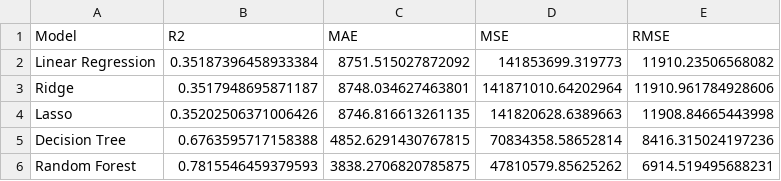
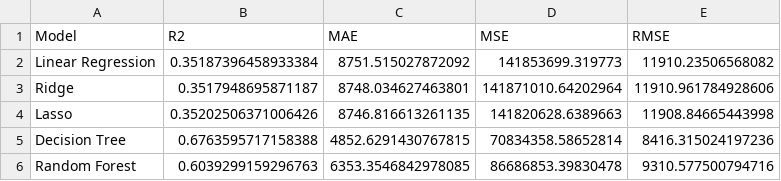
Before and after one commit to Yogeshch06/Car_Price_Prediction, a CSV file: reports/metrics.csv, drawn as a sheet.

Commit message:
Fix deployment and add model files

```diff
--- a/reports/metrics.csv
+++ b/reports/metrics.csv
@@ -5,2 +5,2 @@ Lasso,0.35202506371006426,8746.816613261135,141820628.6389663,11908.84665443998
 Decision Tree,0.6763595717158388,4852.6291430767815,70834358.58652814,8416.315024197236
-Random Forest,0.7815546459379593,3838.2706820785875,47810579.85625262,6914.519495688231
+Random Forest,0.6039299159296763,6353.3546842978085,86686853.39830478,9310.577500794716
```
Also changed, not shown: 11 other files.
